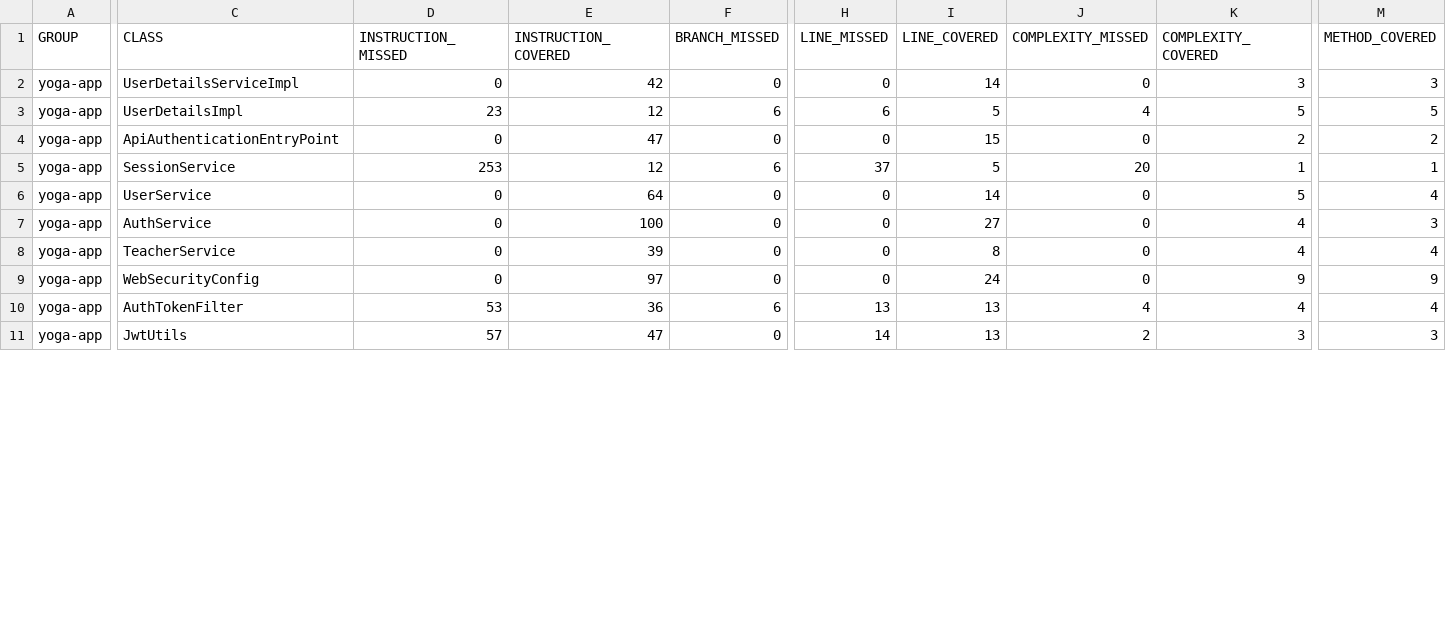
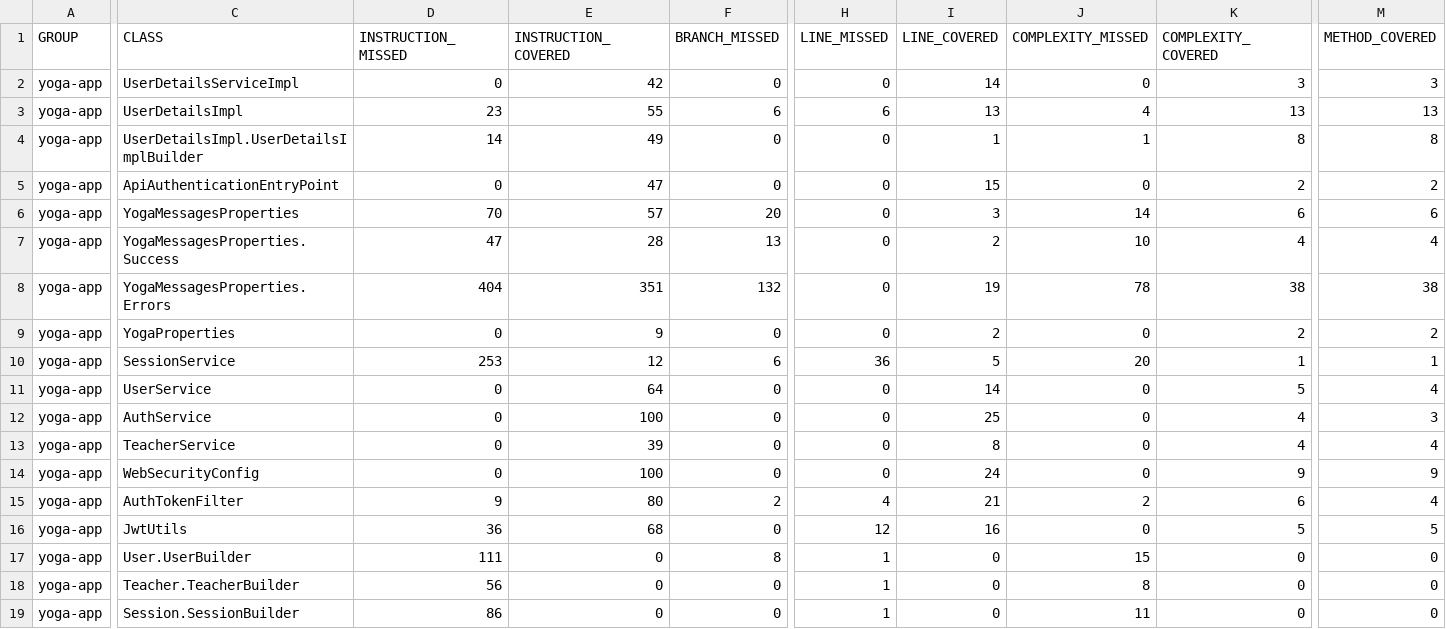
Before and after one commit to manooweb/projet4-fullstack, a CSV file: coverage-reports/back-jacoco/jacoco.csv, drawn as a sheet; only a part is shown, gaps mark what is left out; addresses are those after the commit; rows hold the shown columns only; the diff covers the shown part only; the diff names each change by its address in the sheet, - before the commit and + after, or states it on an @@ line.

Commit message:
test: add UserController integration tests

```diff
--- a/coverage-reports/back-jacoco/jacoco.csv
+++ b/coverage-reports/back-jacoco/jacoco.csv
-E3 (INSTRUCTION_COVERED): 12
+E3 (INSTRUCTION_COVERED): 55
-I3 (LINE_COVERED): 5
+I3 (LINE_COVERED): 13
-K3 (COMPLEXITY_COVERED): 5
+K3 (COMPLEXITY_COVERED): 13
-M3 (METHOD_COVERED): 5
+M3 (METHOD_COVERED): 13
+row 4: yoga-app | UserDetailsImpl.UserDetailsImplBuilder | 14 | 49 | 0 | 0 | 1 | 1 | 8 | 8
+row 6: yoga-app | YogaMessagesProperties | 70 | 57 | 20 | 0 | 3 | 14 | 6 | 6
+row 7: yoga-app | YogaMessagesProperties.Success | 47 | 28 | 13 | 0 | 2 | 10 | 4 | 4
+row 8: yoga-app | YogaMessagesProperties.Errors | 404 | 351 | 132 | 0 | 19 | 78 | 38 | 38
+row 9: yoga-app | YogaProperties | 0 | 9 | 0 | 0 | 2 | 0 | 2 | 2
-H10 (LINE_MISSED): 37
+H10 (LINE_MISSED): 36
-I12 (LINE_COVERED): 27
+I12 (LINE_COVERED): 25
-E14 (INSTRUCTION_COVERED): 97
+E14 (INSTRUCTION_COVERED): 100
-D15 (INSTRUCTION_MISSED): 53
+D15 (INSTRUCTION_MISSED): 9
-E15 (INSTRUCTION_COVERED): 36
+E15 (INSTRUCTION_COVERED): 80
-F15 (BRANCH_MISSED): 6
+F15 (BRANCH_MISSED): 2
-H15 (LINE_MISSED): 13
+H15 (LINE_MISSED): 4
-I15 (LINE_COVERED): 13
+I15 (LINE_COVERED): 21
-J15 (COMPLEXITY_MISSED): 4
+J15 (COMPLEXITY_MISSED): 2
-K15 (COMPLEXITY_COVERED): 4
+K15 (COMPLEXITY_COVERED): 6
-D16 (INSTRUCTION_MISSED): 57
+D16 (INSTRUCTION_MISSED): 36
-E16 (INSTRUCTION_COVERED): 47
+E16 (INSTRUCTION_COVERED): 68
-H16 (LINE_MISSED): 14
+H16 (LINE_MISSED): 12
-I16 (LINE_COVERED): 13
+I16 (LINE_COVERED): 16
-J16 (COMPLEXITY_MISSED): 2
+J16 (COMPLEXITY_MISSED): 0
-K16 (COMPLEXITY_COVERED): 3
+K16 (COMPLEXITY_COVERED): 5
-M16 (METHOD_COVERED): 3
+M16 (METHOD_COVERED): 5
+row 17: yoga-app | User.UserBuilder | 111 | 0 | 8 | 1 | 0 | 15 | 0 | 0
+row 18: yoga-app | Teacher.TeacherBuilder | 56 | 0 | 0 | 1 | 0 | 8 | 0 | 0
+row 19: yoga-app | Session.SessionBuilder | 86 | 0 | 0 | 1 | 0 | 11 | 0 | 0
```
Also changed, not shown: 2 added rows and 38 edited cells elsewhere in this file, 50 other files.
